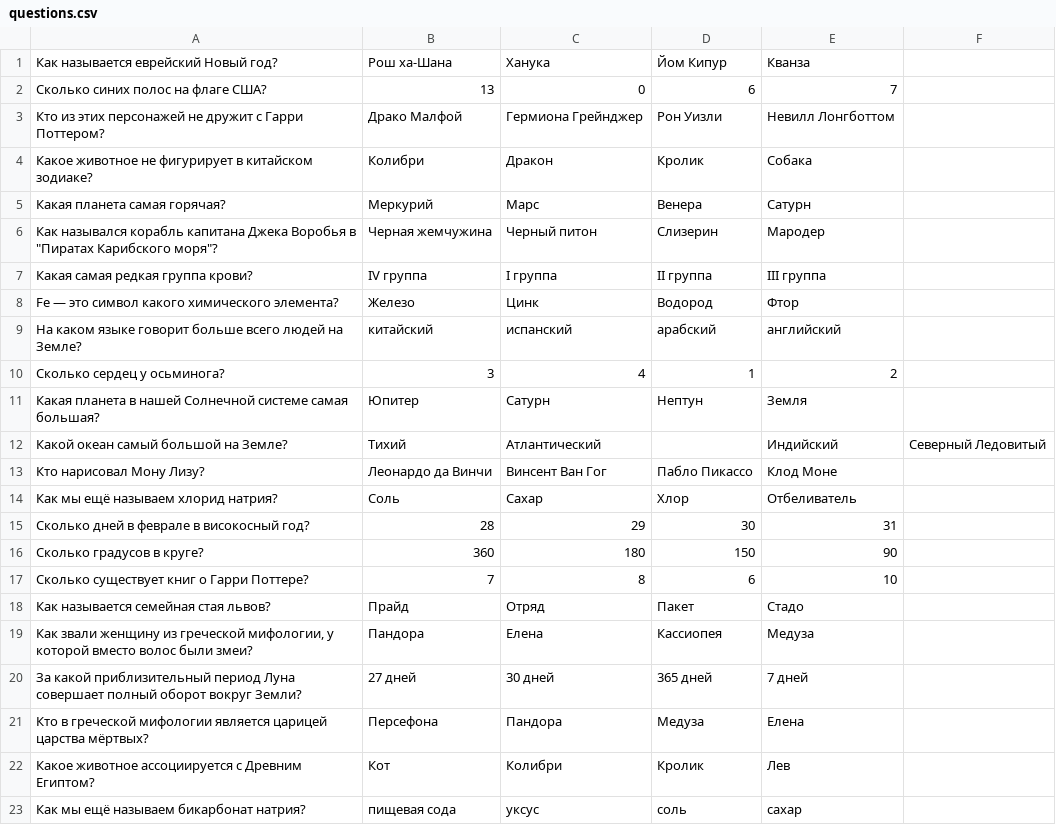
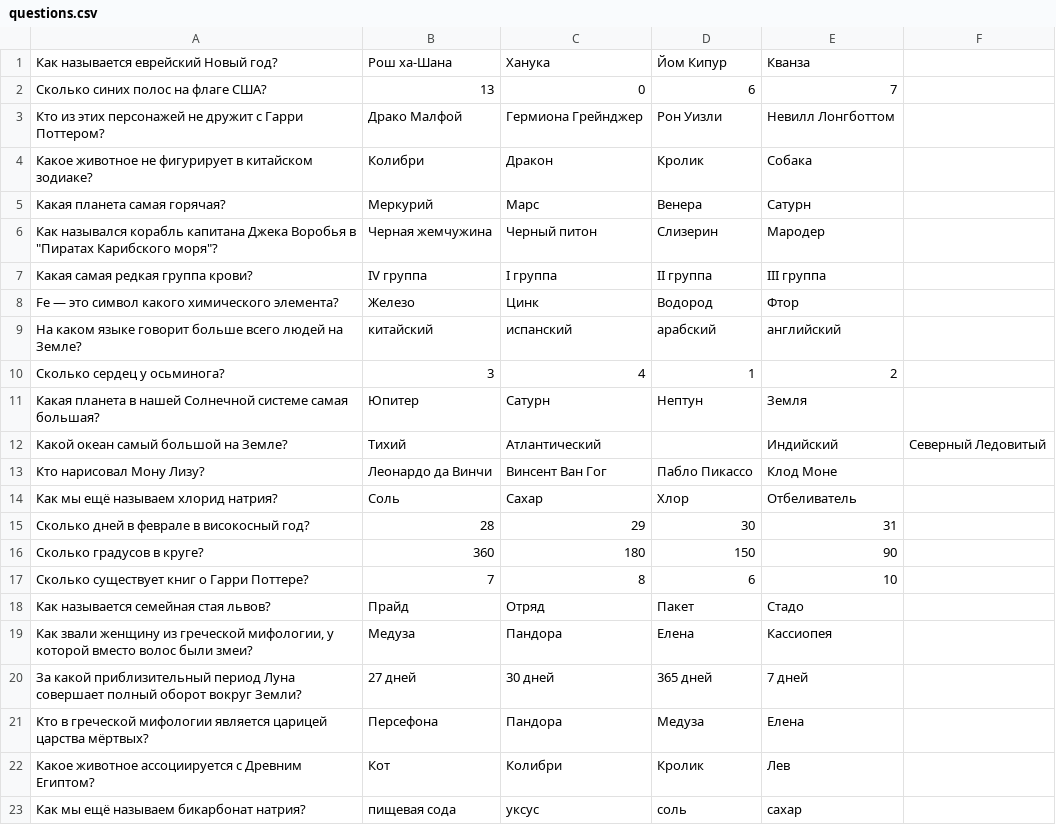
Before and after one commit to Androne1/andromeda, a CSV file: 06_quiz/questions.csv, drawn as a sheet.

```diff
--- a/06_quiz/questions.csv
+++ b/06_quiz/questions.csv
@@ -18,3 +18,3 @@ Fe — это символ какого химического элемента?
 Как называется семейная стая львов?|Прайд|Отряд|Пакет|Стадо
-Как звали женщину из греческой мифологии, у которой вместо волос были змеи?|Пандора|Елена|Кассиопея|Медуза
+Как звали женщину из греческой мифологии, у которой вместо волос были змеи?|Медуза|Пандора|Елена|Кассиопея
 За какой приблизительный период Луна совершает полный оборот вокруг Земли?|27 дней|30 дней|365 дней|7 дней
```
Also changed, not shown: 6 other files.
